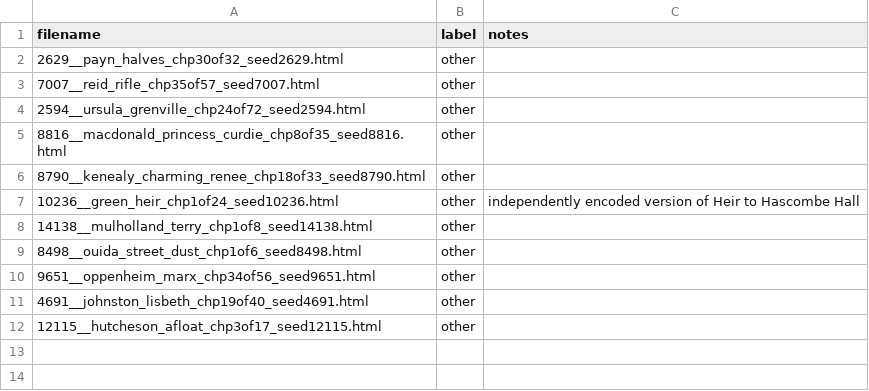
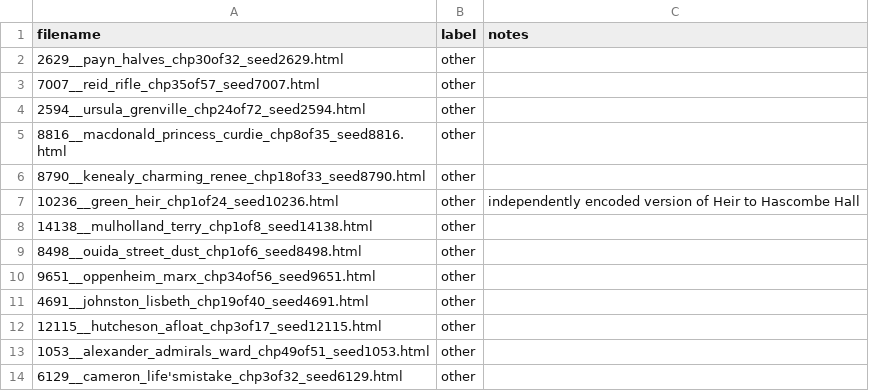
Before and after one commit to ge1789/common-library, a CSV file: other_novels.csv, drawn as a sheet.

Commit message:
fix: Add unassigned novels to other_novels.csv

```diff
--- a/other_novels.csv
+++ b/other_novels.csv
@@ -12 +12,3 @@ filename,label,notes
 12115__hutcheson_afloat_chp3of17_seed12115.html,other,
+1053__alexander_admirals_ward_chp49of51_seed1053.html,other,
+6129__cameron_life'smistake_chp3of32_seed6129.html,other,
```
